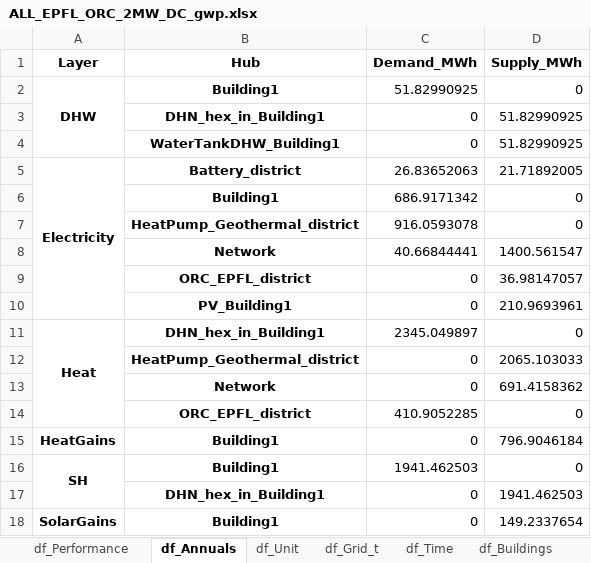
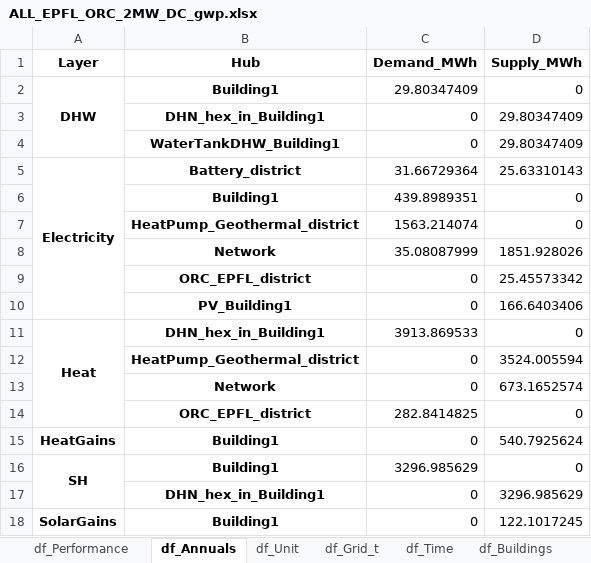
Before and after one commit to sai-ravi-epfl/REHO, an Excel workbook: scripts/template/results/ALL_EPFL_ORC_2MW_DC_gwp.xlsx, sheet df_Annuals, drawn as a sheet; values as stored, in another font and other column widths than the file's, no borders; removed rows and columns are numbered as before the commit, all else as after; the diff names each change by its address in the sheet, - before the commit and + after, or states it on an @@ line.

```diff
--- a/scripts/template/results/ALL_EPFL_ORC_2MW_DC_gwp.xlsx (sheet df_Annuals)
+++ b/scripts/template/results/ALL_EPFL_ORC_2MW_DC_gwp.xlsx (sheet df_Annuals)
-C2 (Demand_MWh): 51.82990925
+C2 (Demand_MWh): 29.80347409
-D3:D4 (Supply_MWh): 51.82990925
+D3:D4 (Supply_MWh): 29.80347409
-C5 (Demand_MWh): 26.83652063
+C5 (Demand_MWh): 31.66729364
-D5 (Supply_MWh): 21.71892005
+D5 (Supply_MWh): 25.63310143
-C6 (Demand_MWh): 686.9171342
+C6 (Demand_MWh): 439.8989351
-C7 (Demand_MWh): 916.0593078
+C7 (Demand_MWh): 1563.214074
-row 8:  | Network | 40.66844441 | 1400.561547
+row 8:  | Network | 35.08087999 | 1851.928026
-D9 (Supply_MWh): 36.98147057
+D9 (Supply_MWh): 25.45573342
-D10 (Supply_MWh): 210.9693961
+D10 (Supply_MWh): 166.6403406
-C11 (Demand_MWh): 2345.049897
+C11 (Demand_MWh): 3913.869533
-D12 (Supply_MWh): 2065.103033
+D12 (Supply_MWh): 3524.005594
-D13 (Supply_MWh): 691.4158362
+D13 (Supply_MWh): 673.1652574
-C14 (Demand_MWh): 410.9052285
+C14 (Demand_MWh): 282.8414825
-D15 (Supply_MWh): 796.9046184
+D15 (Supply_MWh): 540.7925624
-C16 (Demand_MWh): 1941.462503
+C16 (Demand_MWh): 3296.985629
-D17 (Supply_MWh): 1941.462503
+D17 (Supply_MWh): 3296.985629
-D18 (Supply_MWh): 149.2337654
+D18 (Supply_MWh): 122.1017245
```
Also changed, not shown: sheet df_Streams_t, sheet df_Unit_t, sheet df_Grid_t, sheet df_Index, sheet df_Buildings_t, sheet df_Weather, 5 more sheets, scripts/template/results/ALL_EPFL_BAU_gwp.xlsx, 39 other files.
